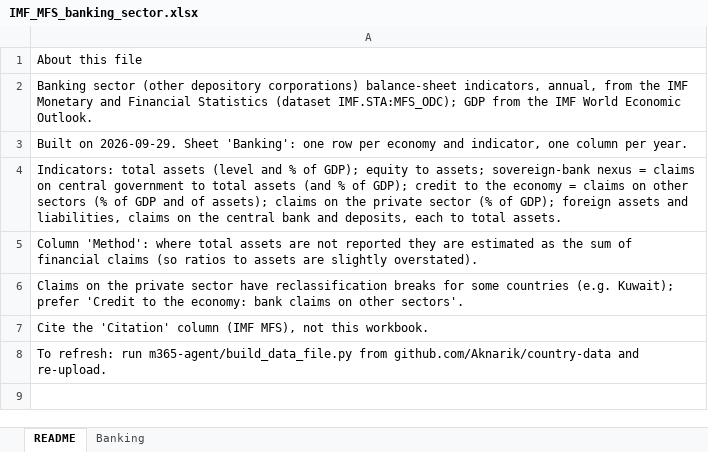
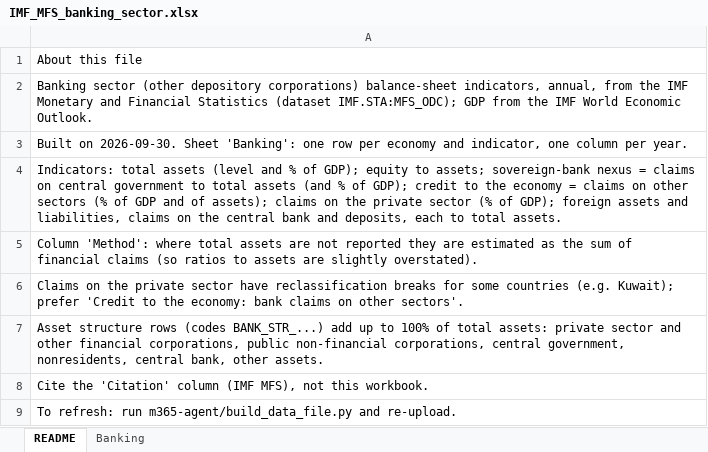
Before and after one commit to Aknarik/country-data, an Excel workbook: m365-agent/IMF_MFS_banking_sector.xlsx, sheet README, drawn as a sheet; values as stored, in another font and other column widths than the file's, no borders; addresses are those after the commit; the diff names each change by its address in the sheet, - before the commit and + after, or states it on an @@ line.

```diff
--- a/m365-agent/IMF_MFS_banking_sector.xlsx (sheet README)
+++ b/m365-agent/IMF_MFS_banking_sector.xlsx (sheet README)
-A3: Built on 2026-09-29. Sheet 'Banking':…
+A3: Built on 2026-09-30. Sheet 'Banking':…
+row 7: Asset structure rows (codes BANK_STR_...) add up to 100% of total assets: private sector and other financial corporations, public non-financial corporations, central government, nonresidents, central bank, other assets.
-A9: …run m365-agent/build_data_file.py from github.com/Aknarik/country-data and re-upload.
+A9: …run m365-agent/build_data_file.py and re-upload.
```
Also changed, not shown: sheet Banking, m365-agent/IMF_MFS_credit_to_GDP.xlsx, 9 other files.
